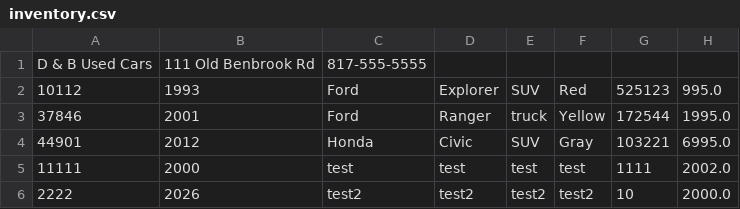
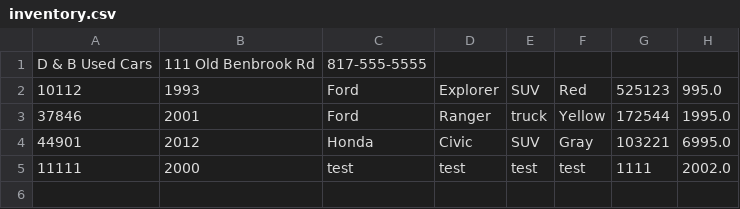
Before and after one commit to AhmadBelalSidiqi/workshop-4, a CSV file: src/main/resources/inventory.csv, drawn as a sheet.

```diff
--- a/src/main/resources/inventory.csv
+++ b/src/main/resources/inventory.csv
@@ -5,2 +5 @@ D & B Used Cars|111 Old Benbrook Rd|817-555-5555
 11111|2000|test|test|test|test|1111|2002.0
-2222|2026|test2|test2|test2|test2|10|2000.0
```
Also changed, not shown: 4 other files.
